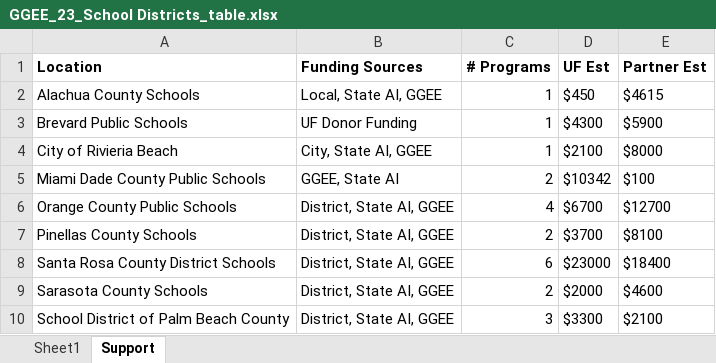
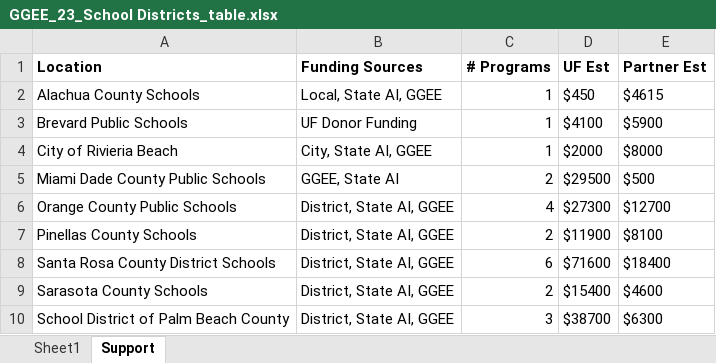
Before and after one commit to UF-EQuIPDGrant/GGEESummer23, an Excel workbook: Data/GGEE_23_School Districts_table.xlsx, sheet Support, drawn as a sheet; values as stored, in another font and other column widths than the file's, no borders; table styles not drawn; the diff names each change by its address in the sheet, - before the commit and + after, or states it on an @@ line.

```diff
--- a/Data/GGEE_23_School Districts_table.xlsx (sheet Support)
+++ b/Data/GGEE_23_School Districts_table.xlsx (sheet Support)
-D3 (UF Est): $4300
+D3 (UF Est): $4100
-D4 (UF Est): $2100
+D4 (UF Est): $2000
-D5 (UF Est): $10342
+D5 (UF Est): $29500
-E5 (Partner Est): $100
+E5 (Partner Est): $500
-D6 (UF Est): $6700
+D6 (UF Est): $27300
-D7 (UF Est): $3700
+D7 (UF Est): $11900
-D8 (UF Est): $23000
+D8 (UF Est): $71600
-D9 (UF Est): $2000
+D9 (UF Est): $15400
-D10 (UF Est): $3300
+D10 (UF Est): $38700
-E10 (Partner Est): $2100
+E10 (Partner Est): $6300
```
Also changed, not shown: 41 other files.
